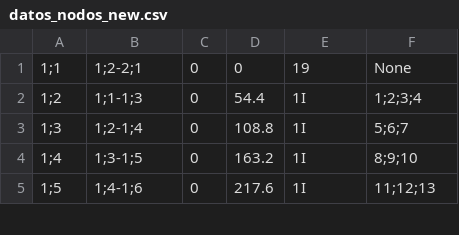
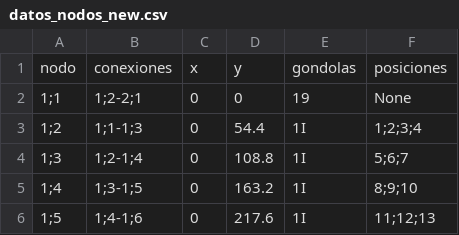
Before and after one commit to emontecinos/simulacion_capstone, a CSV file: datos_nodos_new.csv, drawn as a sheet; only a part is shown.

```diff
--- a/datos_nodos_new.csv
+++ b/datos_nodos_new.csv
@@ -1 +1,2 @@
+nodo,conexiones,x,y,gondolas,posiciones
 1;1,1;2-2;1,0,0,19,None
```
Also changed, not shown: 4 other files.
